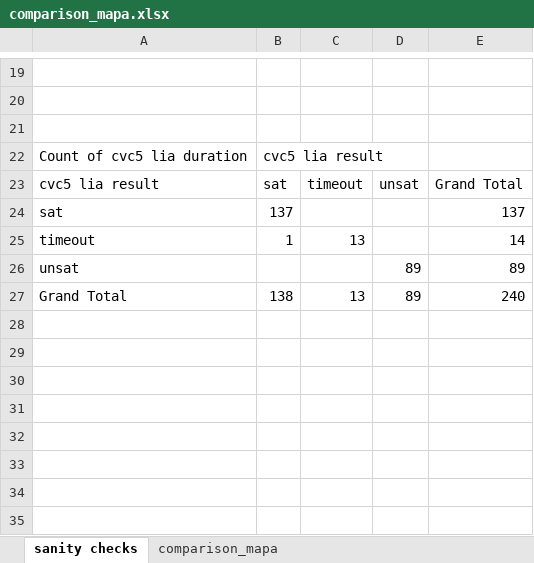
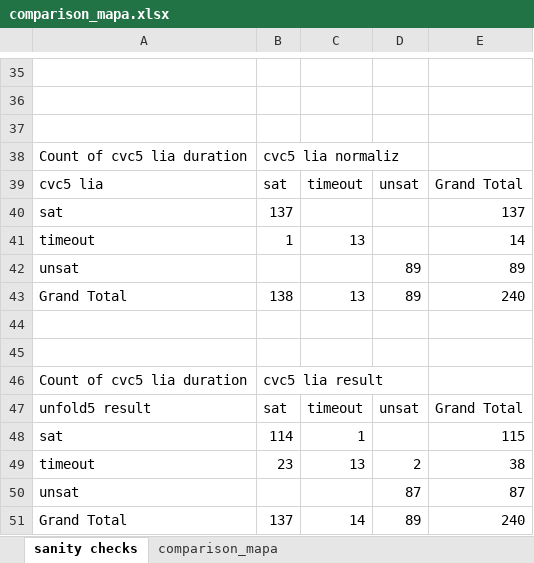
Before and after one commit to mudathirmahgoub/sls-reachability, an Excel workbook: comparison_mapa.xlsx, sheet sanity checks, drawn as a sheet; only a part is shown, gaps mark what is left out; values as stored, in another font and other column widths than the file's, no borders; addresses are those after the commit; the diff covers the shown part only; the diff names each change by its address in the sheet, - before the commit and + after, or states it on an @@ line.

Commit message:
unfold5 + no_interp

```diff
--- a/comparison_mapa.xlsx (sheet sanity checks)
+++ b/comparison_mapa.xlsx (sheet sanity checks)
-B38: cvc5 lia result
+B38: cvc5 lia normaliz
-A39: cvc5 lia result
+A39: cvc5 lia
+row 44: (empty)
+row 45: (empty)
+row 46: Count of cvc5 lia duration | cvc5 lia result
+row 47: unfold5 result | sat | timeout | unsat | Grand Total
+row 48: sat | 114 | 1 |  | 115
+row 49: timeout | 23 | 13 | 2 | 38
+row 50: unsat |  |  | 87 | 87
+row 51: Grand Total | 137 | 14 | 89 | 240
```
Also changed, not shown: 16 added rows elsewhere in this sheet, sheet comparison_mapa, 3 other files.
